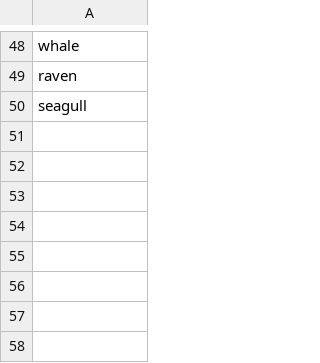
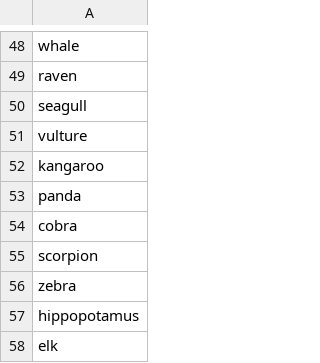
Before and after one commit to lthiet/ForeignLanguageCompanion, a CSV file: app/data/word_list/animal.csv, drawn as a sheet; only a part is shown, gaps mark what is left out.

```diff
--- a/app/data/word_list/animal.csv
+++ b/app/data/word_list/animal.csv
@@ -50 +50,9 @@ raven
 seagull
+vulture
+kangaroo
+panda
+cobra
+scorpion
+zebra
+hippopotamus
+elk
```
Also changed, not shown: app/data/word_list/transportation.csv, 14 other files.
